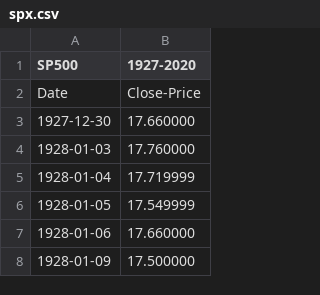
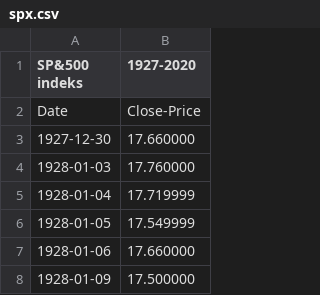
Before and after one commit to Zankooo/Leverage-Etfs, a CSV file: podatki/spx.csv, drawn as a sheet; only a part is shown.

```diff
--- a/podatki/spx.csv
+++ b/podatki/spx.csv
@@ -1,2 +1,2 @@
-SP500,1927-2020
+SP&500 indeks,1927-2020
 Date,Close-Price
```
Also changed, not shown: 8 other files.
